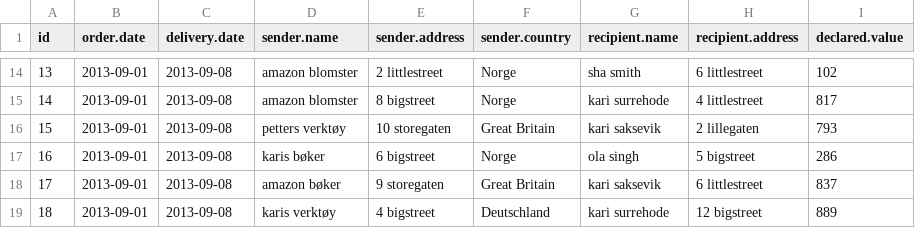
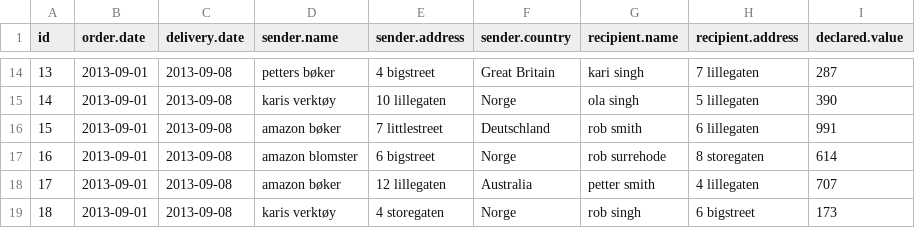
Before and after one commit to anettebgo/M-R.booster2014, a CSV file: example2/post_sample_with_headings.csv, drawn as a sheet; only a part is shown, gaps mark what is left out; the diff covers the shown part only.

```diff
--- a/example2/post_sample_with_headings.csv
+++ b/example2/post_sample_with_headings.csv
@@ -14,6 +14,6 @@ id	order.date	delivery.date	sender.name	sender.address	sender.country	recipient.
-    13	2013-09-01	2013-09-08	amazon blomster	2 littlestreet	Norge	sha smith	6 littlestreet	102
-    14	2013-09-01	2013-09-08	amazon blomster	8 bigstreet	Norge	kari surrehode	4 littlestreet	817
-    15	2013-09-01	2013-09-08	petters verktøy	10 storegaten	Great Britain	kari saksevik	2 lillegaten	793
-    16	2013-09-01	2013-09-08	karis bøker	6 bigstreet	Norge	ola singh	5 bigstreet	286
-    17	2013-09-01	2013-09-08	amazon bøker	9 storegaten	Great Britain	kari saksevik	6 littlestreet	837
-    18	2013-09-01	2013-09-08	karis verktøy	4 bigstreet	Deutschland	kari surrehode	12 bigstreet	889
+     13	2013-09-01	2013-09-08	petters bøker	4 bigstreet	Great Britain	kari singh	7 lillegaten	287
+     14	2013-09-01	2013-09-08	karis verktøy	10 lillegaten	Norge	ola singh	5 lillegaten	390
+     15	2013-09-01	2013-09-08	amazon bøker	7 littlestreet	Deutschland	rob smith	6 lillegaten	991
+     16	2013-09-01	2013-09-08	amazon blomster	6 bigstreet	Norge	rob surrehode	8 storegaten	614
+     17	2013-09-01	2013-09-08	amazon bøker	12 lillegaten	Australia	petter smith	4 lillegaten	707
+     18	2013-09-01	2013-09-08	karis verktøy	4 storegaten	Norge	rob singh	6 bigstreet	173
```
Also changed, not shown: 72 edited cells elsewhere in this file, 11 other files.
